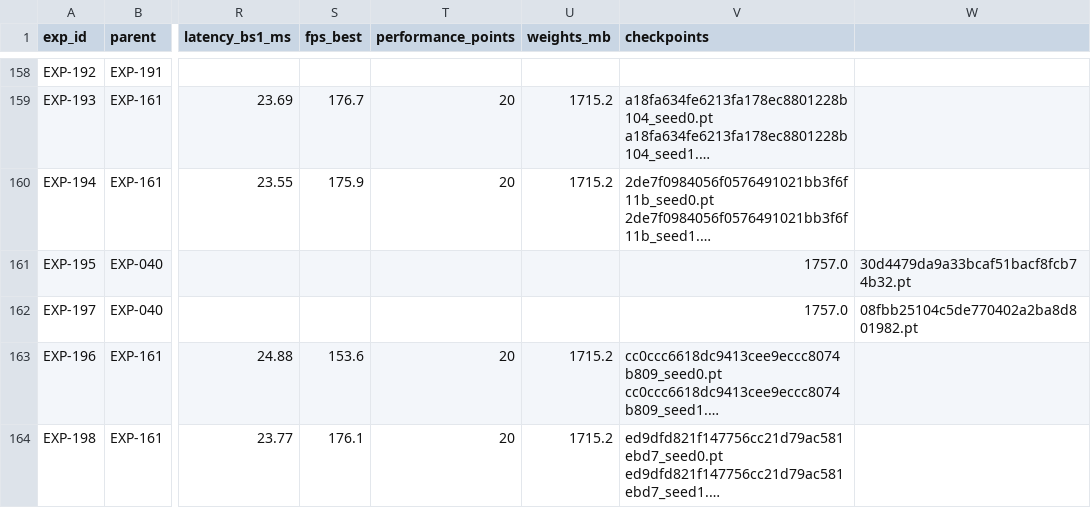
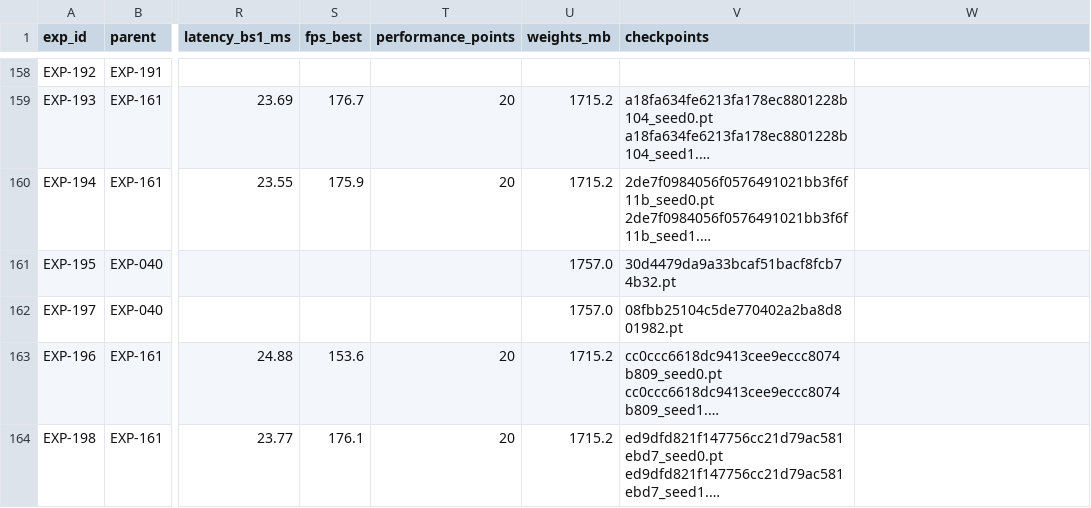
Before and after one commit to chrizantona/yslfalcon, a CSV file: experiments/registry_val_v2.csv, drawn as a sheet; only a part is shown, gaps mark what is left out; long unchanged cells end in …; the diff names each change by its address in the sheet, - before the commit and + after, or states it on an @@ line.

Commit message:
registry: drop the extra empty column in the EXP-195 and EXP-197 rows

```diff
--- a/experiments/registry_val_v2.csv
+++ b/experiments/registry_val_v2.csv
-U161:U162 (weights_mb): (empty)
+U161:U162 (weights_mb): 1757.0
-V161 (checkpoints): 1757.0
+V161 (checkpoints): 30d4479da9a33bcaf51bacf8fcb74b32.pt
-W161: 30d4479da9a33bcaf51bacf8fcb74b32.pt
+W161: (empty)
-V162 (checkpoints): 1757.0
+V162 (checkpoints): 08fbb25104c5de770402a2ba8d801982.pt
-W162: 08fbb25104c5de770402a2ba8d801982.pt
+W162: (empty)
```
